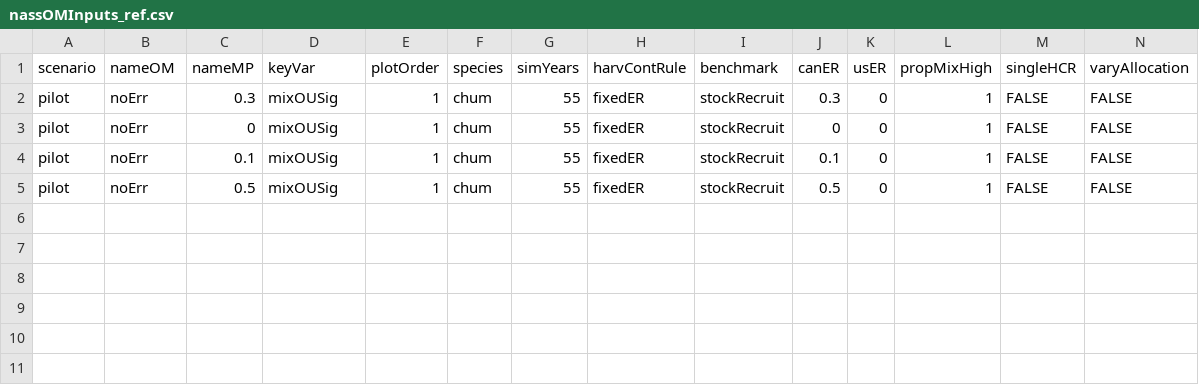
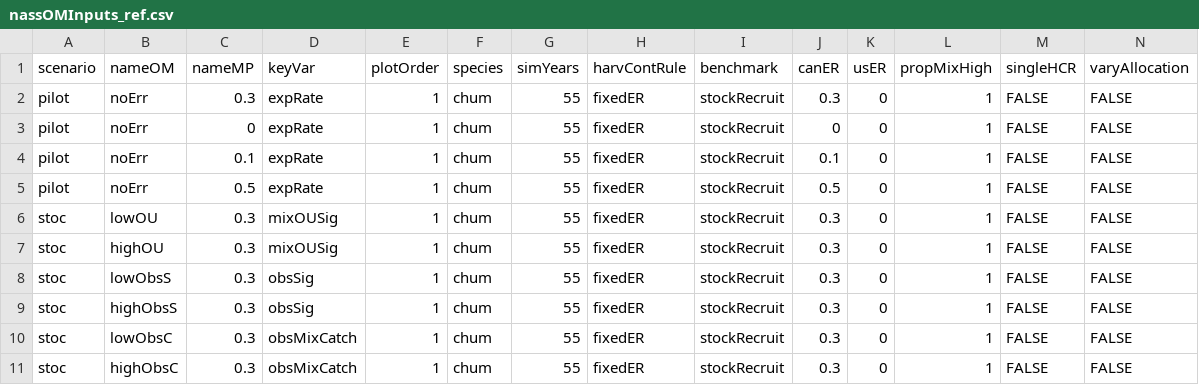
Before and after one commit to Pacific-salmon-assess/samSim, a CSV file: data/opModelScenarios/nassOMInputs_ref.csv, drawn as a sheet; only a part is shown; rows hold the shown columns only; the diff names each change by its address in the sheet, - before the commit and + after, or states it on an @@ line.

```diff
--- a/data/opModelScenarios/nassOMInputs_ref.csv
+++ b/data/opModelScenarios/nassOMInputs_ref.csv
-D2:D5 (keyVar): mixOUSig
+D2:D5 (keyVar): expRate
+row 6: stoc | lowOU | 0.3 | mixOUSig | 1 | chum | 55 | fixedER | stockRecruit | 0.3 | 0 | 1 | FALSE | FALSE
+row 7: stoc | highOU | 0.3 | mixOUSig | 1 | chum | 55 | fixedER | stockRecruit | 0.3 | 0 | 1 | FALSE | FALSE
+row 8: stoc | lowObsS | 0.3 | obsSig | 1 | chum | 55 | fixedER | stockRecruit | 0.3 | 0 | 1 | FALSE | FALSE
+row 9: stoc | highObsS | 0.3 | obsSig | 1 | chum | 55 | fixedER | stockRecruit | 0.3 | 0 | 1 | FALSE | FALSE
+row 10: stoc | lowObsC | 0.3 | obsMixCatch | 1 | chum | 55 | fixedER | stockRecruit | 0.3 | 0 | 1 | FALSE | FALSE
+row 11: stoc | highObsC | 0.3 | obsMixCatch | 1 | chum | 55 | fixedER | stockRecruit | 0.3 | 0 | 1 | FALSE | FALSE
```
Also changed, not shown: 1 other file.
